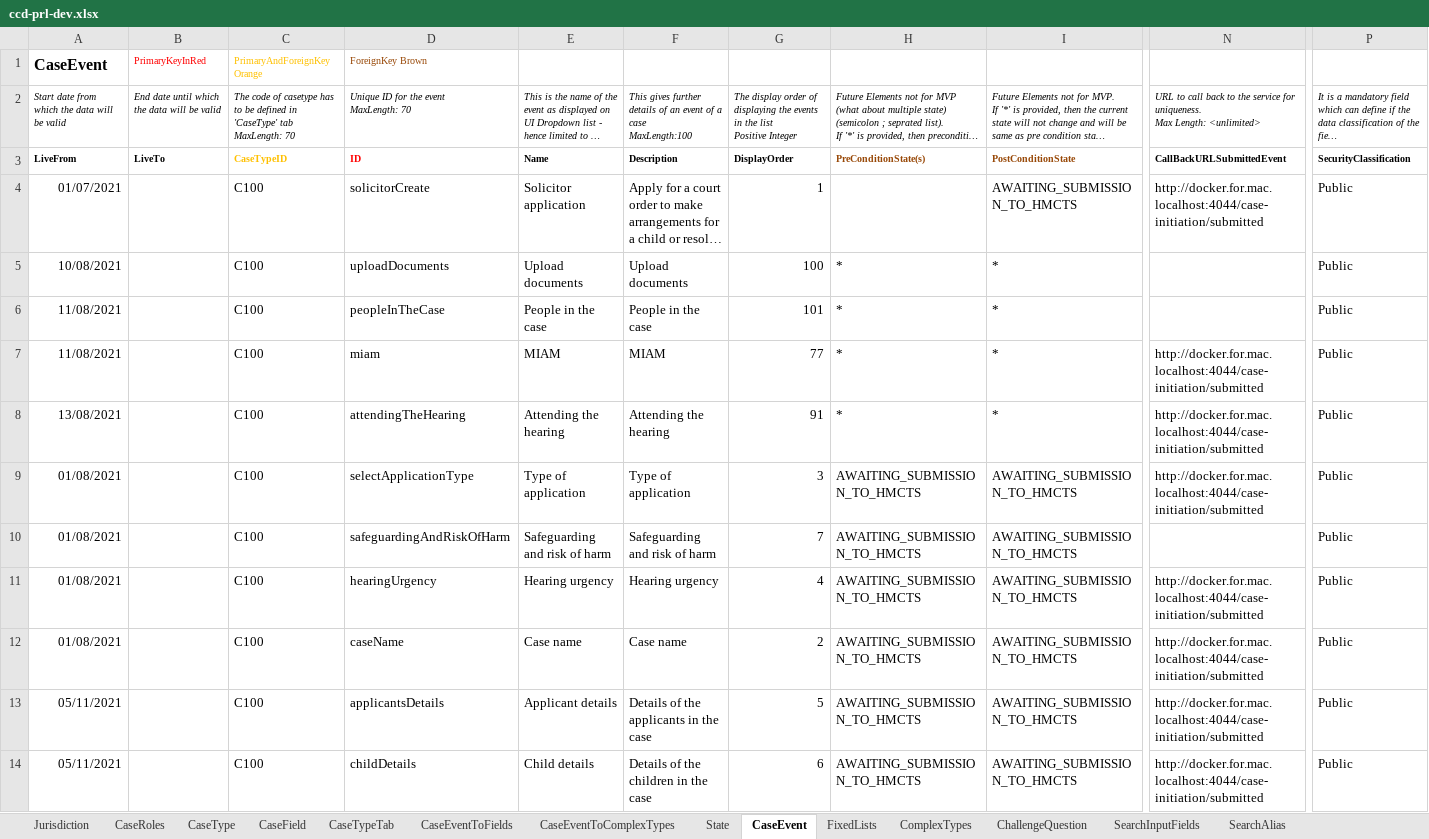
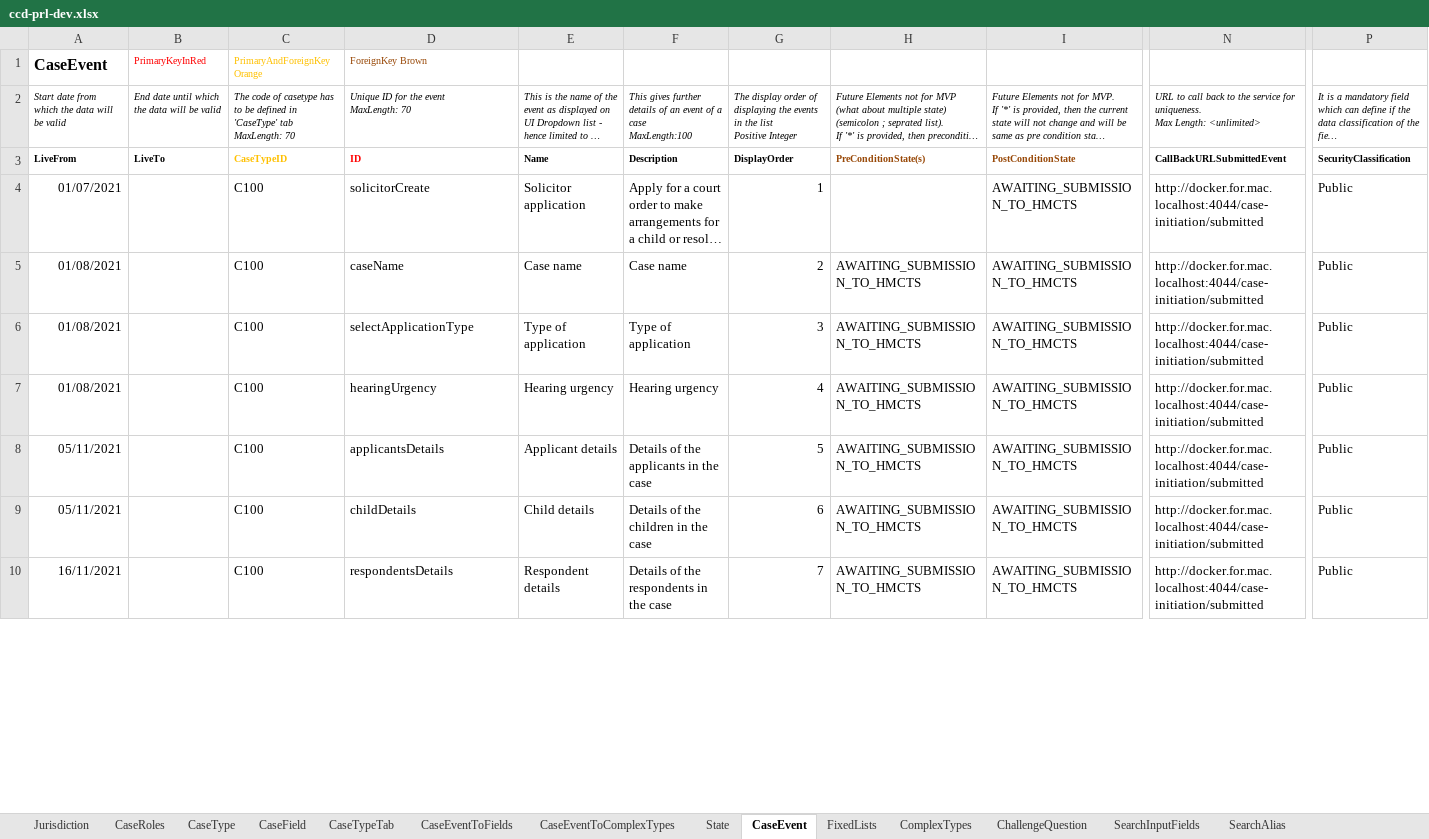
Before and after one commit to hmcts/prl-ccd-definitions, an Excel workbook: build/ccd-development-config/ccd-prl-dev.xlsx, sheet CaseEvent, drawn as a sheet; only a part is shown, gaps mark what is left out; long unchanged cells end in …; values as stored, in another font and other column widths than the file's, no borders; removed rows and columns are numbered as before the commit, all else as after; rows hold the shown columns only; the diff covers the shown part only; the diff names each change by its address in the sheet, - before the commit and + after, or states it on an @@ line.

```diff
--- a/build/ccd-development-config/ccd-prl-dev.xlsx (sheet CaseEvent)
+++ b/build/ccd-development-config/ccd-prl-dev.xlsx (sheet CaseEvent)
-row 5: 10/08/2021 |  | C100 | uploadDocuments | Upload documents | Upload documents | 100 | * | * |  | Public
-row 6: 11/08/2021 |  | C100 | peopleInTheCase | People in the case | People in the case | 101 | * | * |  | Public
-row 7: 11/08/2021 |  | C100 | miam | MIAM | MIAM | 77 | * | * | http://docker.for.mac.localhost:4044/case-initiation/submitted | Public
-A5: 13/08/2021
+A5: 01/08/2021
-D5: attendingTheHearing
+D5: caseName
-E5: Attending the hearing
+E5: Case name
-F5: Attending the hearing
+F5: Case name
-G5: 91
+G5: 2
-H5: *
+H5: AWAITING_SUBMISSION_TO_HMCTS
-I5: *
+I5: AWAITING_SUBMISSION_TO_HMCTS
-row 10: 01/08/2021 |  | C100 | safeguardingAndRiskOfHarm | Safeguarding and risk of harm | Safeguarding and risk of harm | 7 | AWAITING_SUBMISSION_TO_HMCTS | AWAITING_SUBMISSION_TO_HMCTS |  | Public
-row 12: 01/08/2021 |  | C100 | caseName | Case name | Case name | 2 | AWAITING_SUBMISSION_TO_HMCTS | AWAITING_SUBMISSION_TO_HMCTS | http://docker.for.mac.localhost:4044/case-initiation/submitted | Public
+row 10: 16/11/2021 |  | C100 | respondentsDetails | Respondent details | Details of the respondents in the case | 7 | AWAITING_SUBMISSION_TO_HMCTS | AWAITING_SUBMISSION_TO_HMCTS | http://docker.for.mac.localhost:4044/case-initiation/submitted | Public
```
Also changed, not shown: 9 added rows, 4 removed rows and 15 edited cells elsewhere in this sheet, sheet CaseEventToComplexTypes, sheet ComplexTypes, sheet AuthorisationCaseField, sheet CaseEventToFields, sheet CaseField, sheet AuthorisationCaseEvent, 1 more sheet, 1 other file.
